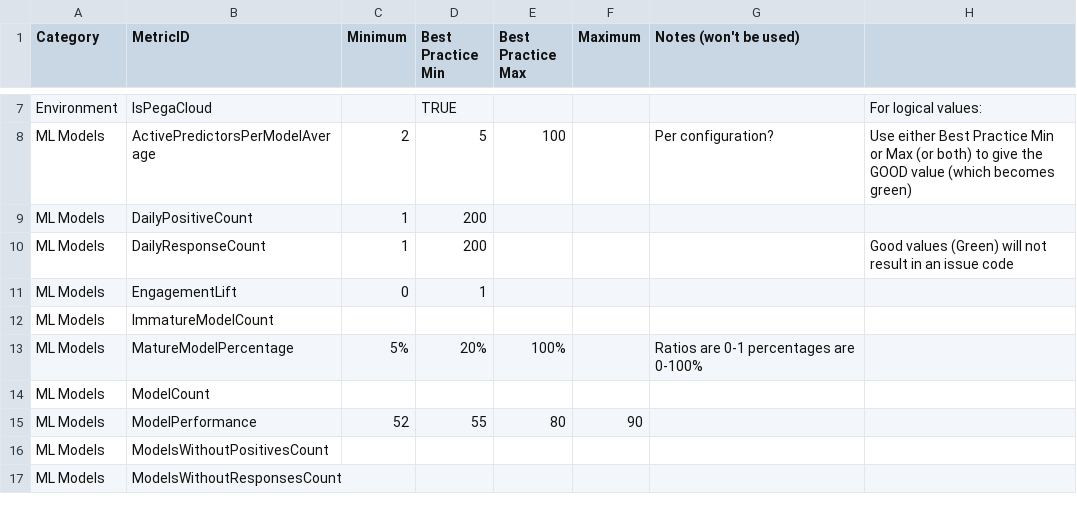
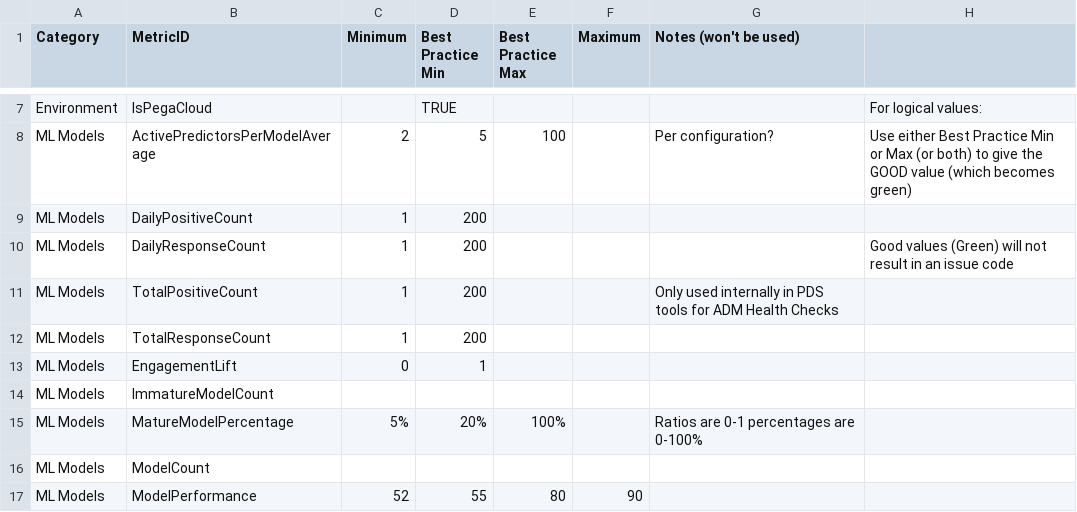
Before and after one commit to pegasystems/pega-datascientist-tools, a CSV file: python/pdstools/resources/MetricLimits.csv, drawn as a sheet; only a part is shown, gaps mark what is left out; the shorter side is filled out with more unchanged rows; the diff names each change by its address in the sheet, - before the commit and + after, or states it on an @@ line.

Commit message:
Consolidate CDH_Guidelines into MetricLimits with CSV-based thresholds
- Remove CDH_Guidelines class, move all limits to MetricLimits.csv
- Add convenience methods: minimum(), maximum(), best_practice_min(), best_practice_max()
- Methods raise KeyError for unknown metric IDs
- Add evaluate_metric_rag() for Python-based RAG evaluation
- Add tests verifying Python/Polars RAG equivalence
- Update reports to use MetricLimits

```diff
--- a/python/pdstools/resources/MetricLimits.csv
+++ b/python/pdstools/resources/MetricLimits.csv
+row 11: ML Models | TotalPositiveCount | 1 | 200 |  |  | Only used internally in PDS tools for ADM Health Checks
+row 12: ML Models | TotalResponseCount | 1 | 200
```
Also changed, not shown: 13 other files.
